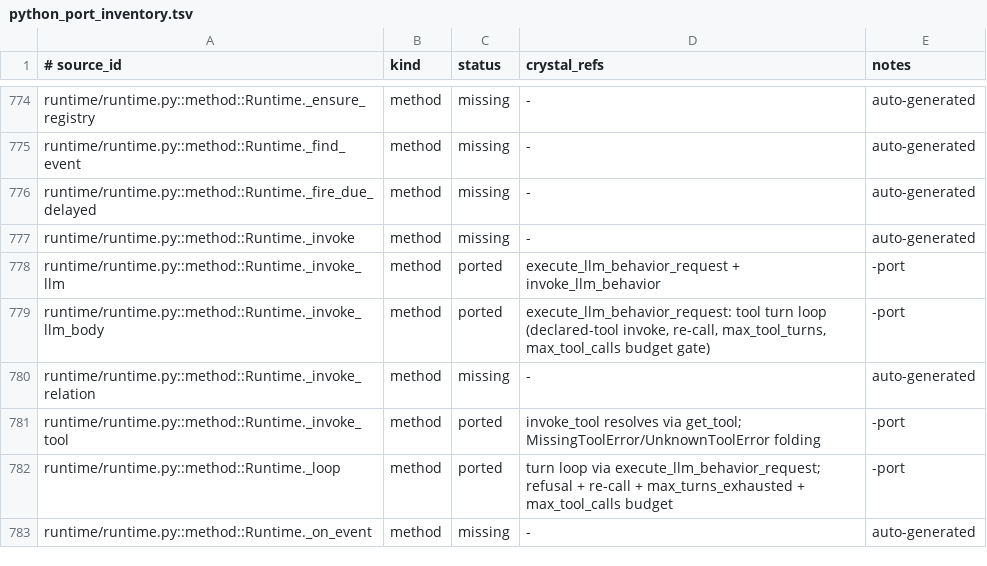
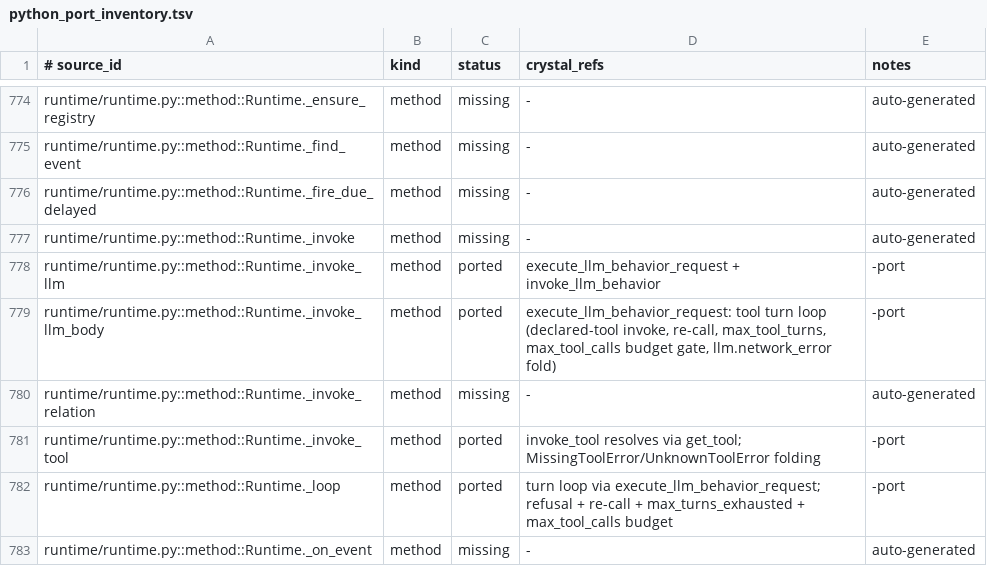
Before and after one commit to dsisnero/chronicle, a TSV file: plans/inventory/python_port_inventory.tsv, drawn as a sheet; only a part is shown, gaps mark what is left out.

Commit message:
docs: ledger + parity for llm.network_error fold

```diff
--- a/plans/inventory/python_port_inventory.tsv
+++ b/plans/inventory/python_port_inventory.tsv
@@ -778,3 +778,3 @@ runtime/runtime.py::method::Runtime._invoke	method	missing	-	auto-generated
 runtime/runtime.py::method::Runtime._invoke_llm	method	ported	execute_llm_behavior_request + invoke_llm_behavior	-port
-runtime/runtime.py::method::Runtime._invoke_llm_body	method	ported	execute_llm_behavior_request: tool turn loop (declared-tool invoke, re-call, max_tool_turns, max_tool_calls budget gate)	-port
+runtime/runtime.py::method::Runtime._invoke_llm_body	method	ported	execute_llm_behavior_request: tool turn loop (declared-tool invoke, re-call, max_tool_turns, max_tool_calls budget gate, llm.network_error fold)	-port
 runtime/runtime.py::method::Runtime._invoke_relation	method	missing	-	auto-generated
```
Also changed, not shown: 1 other file.
